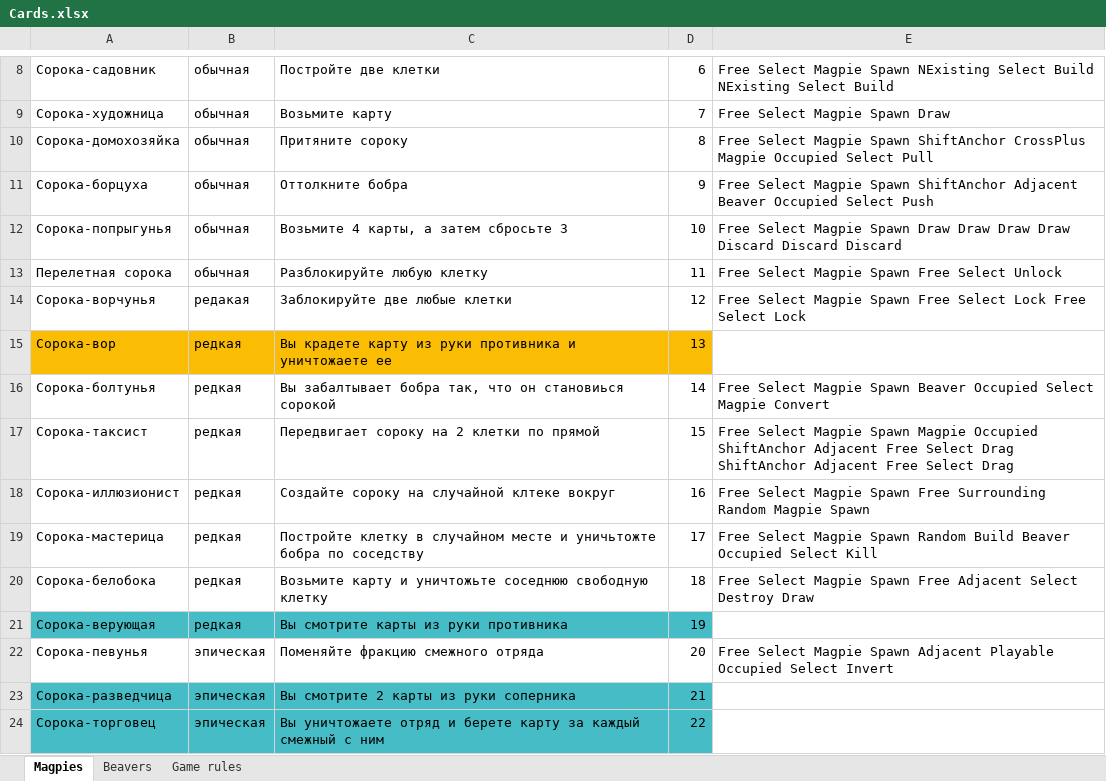
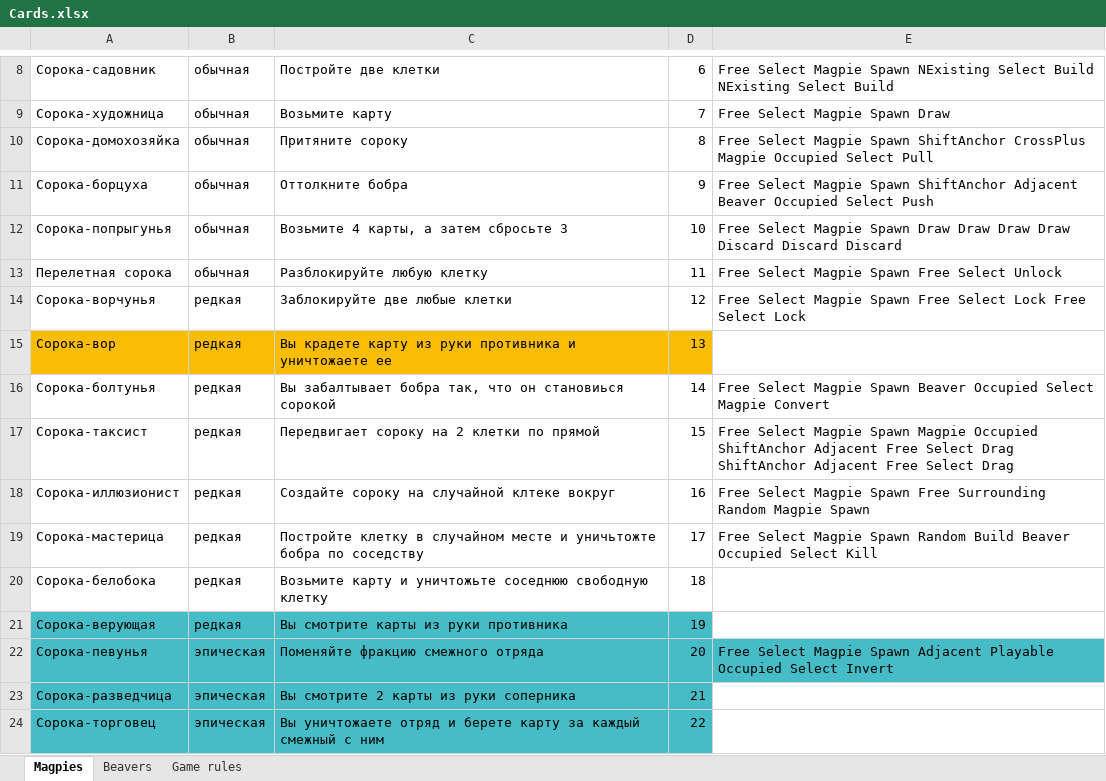
Before and after one commit to BoatThatBreached/LuckyThicket, an Excel workbook: Assets/Cards/Cards.xlsx, sheet Magpies, drawn as a sheet; only a part is shown, gaps mark what is left out; values as stored, in another font and other column widths than the file's, no borders; charts and pictures not drawn; the diff names each change by its address in the sheet, - before the commit and + after, or states it on an @@ line.

Commit message:
script for import cards

```diff
--- a/Assets/Cards/Cards.xlsx (sheet Magpies)
+++ b/Assets/Cards/Cards.xlsx (sheet Magpies)
-B14: редакая
+B14: редкая
-E20: Free Select Magpie Spawn Free Adjacent Select Destroy Draw
+E20: (empty)
-A22:E22 fill: none
+A22:E22 fill: #46BDC6
```
Also changed, not shown: sheet Beavers, 2 other files.
